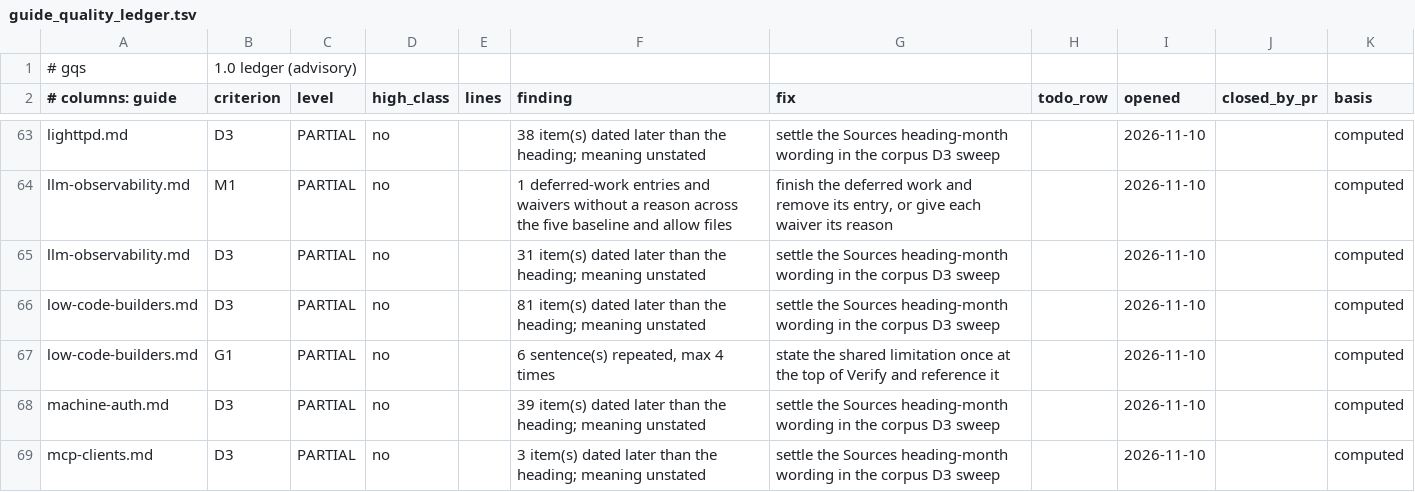
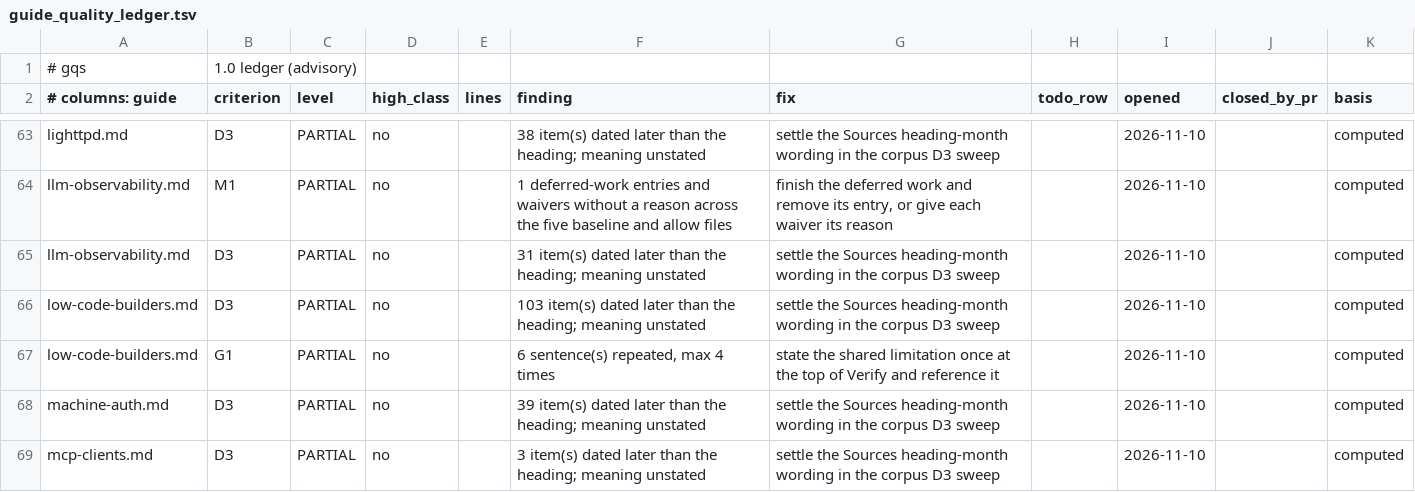
Before and after one commit to jposluns/secureconfig, a TSV file: tools/guide_quality_ledger.tsv, drawn as a sheet; only a part is shown, gaps mark what is left out.

```diff
--- a/tools/guide_quality_ledger.tsv
+++ b/tools/guide_quality_ledger.tsv
@@ -65,3 +65,3 @@ llm-observability.md	M1	PARTIAL	no		1 deferred-work entries and waivers without
 llm-observability.md	D3	PARTIAL	no		31 item(s) dated later than the heading; meaning unstated	settle the Sources heading-month wording in the corpus D3 sweep		2026-11-10		computed
-low-code-builders.md	D3	PARTIAL	no		81 item(s) dated later than the heading; meaning unstated	settle the Sources heading-month wording in the corpus D3 sweep		2026-11-10		computed
+low-code-builders.md	D3	PARTIAL	no		103 item(s) dated later than the heading; meaning unstated	settle the Sources heading-month wording in the corpus D3 sweep		2026-11-10		computed
 low-code-builders.md	G1	PARTIAL	no		6 sentence(s) repeated, max 4 times	state the shared limitation once at the top of Verify and reference it		2026-11-10		computed
```
Also changed, not shown: tools/guide_quality.tsv, 8 other files.
